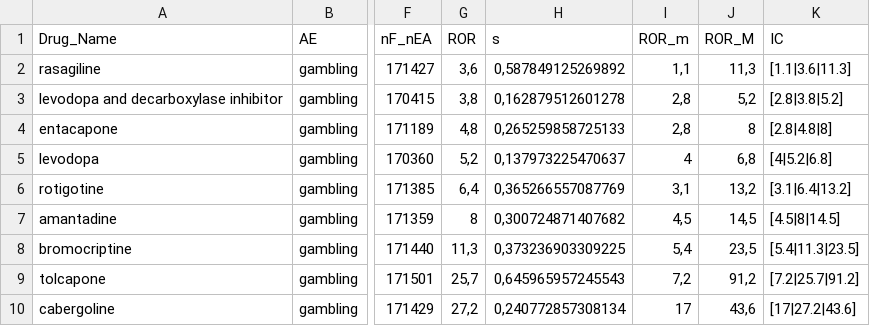
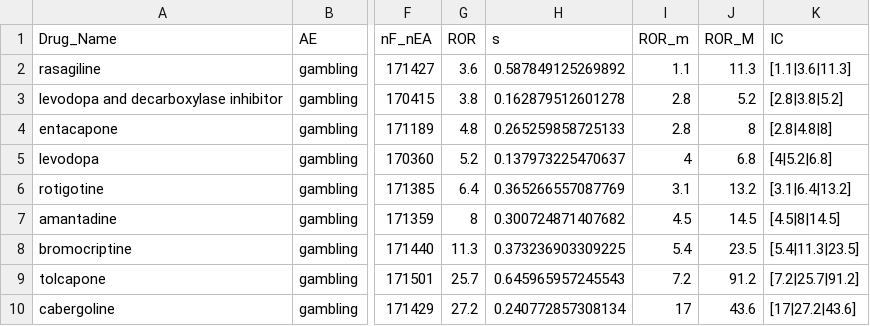
Before and after one commit to MicheleFu/SocialAE_Pharmacovigilance, a CSV file: mP.csv, drawn as a sheet; only a part is shown, gaps mark what is left out; the diff covers the shown part only; the diff names each change by its address in the sheet, - before the commit and + after, or states it on an @@ line.

Commit message:
comma to point (one format)

```diff
--- a/mP.csv
+++ b/mP.csv
-G2 (ROR): 3,6
+G2 (ROR): 3.6
-H2 (s): 0,587849125269892
+H2 (s): 0.587849125269892
-I2 (ROR_m): 1,1
+I2 (ROR_m): 1.1
-J2 (ROR_M): 11,3
+J2 (ROR_M): 11.3
-G3 (ROR): 3,8
+G3 (ROR): 3.8
-H3 (s): 0,162879512601278
+H3 (s): 0.162879512601278
-I3:I4 (ROR_m): 2,8
+I3:I4 (ROR_m): 2.8
-J3 (ROR_M): 5,2
+J3 (ROR_M): 5.2
-G4 (ROR): 4,8
+G4 (ROR): 4.8
-H4 (s): 0,265259858725133
+H4 (s): 0.265259858725133
-G5 (ROR): 5,2
+G5 (ROR): 5.2
-H5 (s): 0,137973225470637
+H5 (s): 0.137973225470637
-J5 (ROR_M): 6,8
+J5 (ROR_M): 6.8
-G6 (ROR): 6,4
+G6 (ROR): 6.4
-H6 (s): 0,365266557087769
+H6 (s): 0.365266557087769
-I6 (ROR_m): 3,1
+I6 (ROR_m): 3.1
-J6 (ROR_M): 13,2
+J6 (ROR_M): 13.2
-H7 (s): 0,300724871407682
+H7 (s): 0.300724871407682
-I7 (ROR_m): 4,5
+I7 (ROR_m): 4.5
-J7 (ROR_M): 14,5
+J7 (ROR_M): 14.5
-G8 (ROR): 11,3
+G8 (ROR): 11.3
-H8 (s): 0,373236903309225
+H8 (s): 0.373236903309225
-I8 (ROR_m): 5,4
+I8 (ROR_m): 5.4
-J8 (ROR_M): 23,5
+J8 (ROR_M): 23.5
-G9 (ROR): 25,7
+G9 (ROR): 25.7
-H9 (s): 0,645965957245543
+H9 (s): 0.645965957245543
-I9 (ROR_m): 7,2
+I9 (ROR_m): 7.2
-J9 (ROR_M): 91,2
+J9 (ROR_M): 91.2
-G10 (ROR): 27,2
+G10 (ROR): 27.2
-H10 (s): 0,240772857308134
+H10 (s): 0.240772857308134
-J10 (ROR_M): 43,6
+J10 (ROR_M): 43.6
```
Also changed, not shown: 15 edited cells elsewhere in this file.
